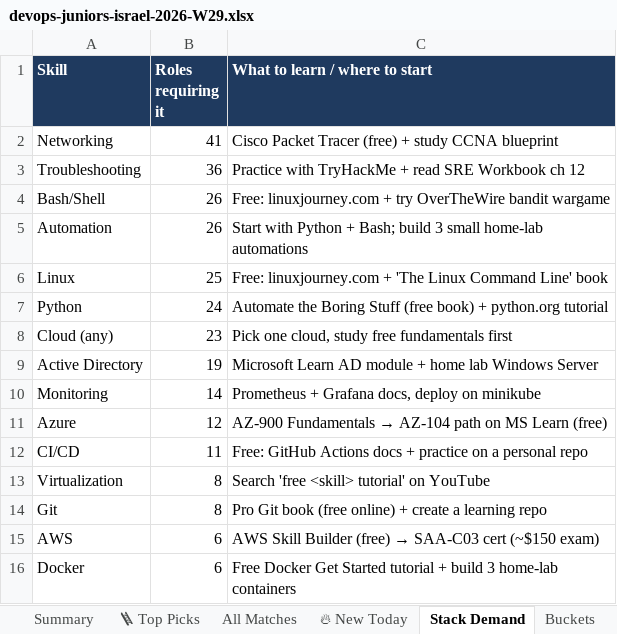
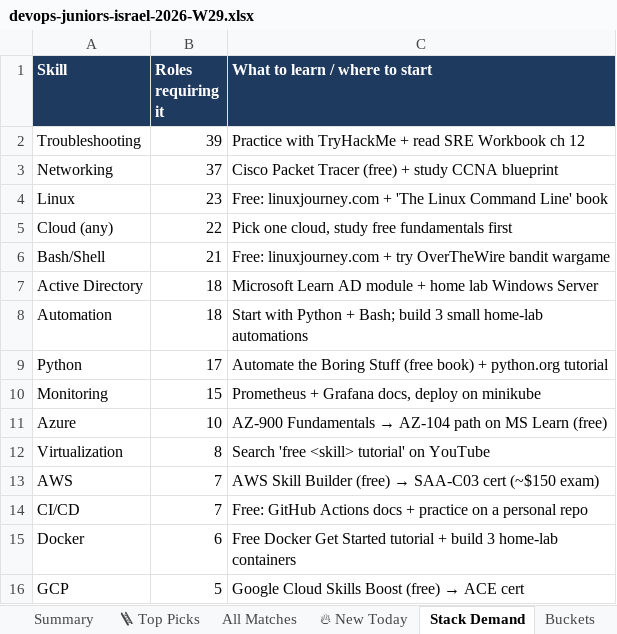
Before and after one commit to OrelBello/devops-market-data, an Excel workbook: reports/devops-juniors-israel-2026-W29.xlsx, sheet Stack Demand, drawn as a sheet; values as stored, in another font and other column widths than the file's, no borders; removed rows and columns are numbered as before the commit, all else as after; the diff names each change by its address in the sheet, - before the commit and + after, or states it on an @@ line.

```diff
--- a/reports/devops-juniors-israel-2026-W29.xlsx (sheet Stack Demand)
+++ b/reports/devops-juniors-israel-2026-W29.xlsx (sheet Stack Demand)
-row 2: Networking | 41 | Cisco Packet Tracer (free) + study CCNA blueprint
-B2 (Roles requiring it): 36
+B2 (Roles requiring it): 39
-row 4: Bash/Shell | 26 | Free: linuxjourney.com + try OverTheWire bandit wargame
-row 5: Automation | 26 | Start with Python + Bash; build 3 small home-lab automations
+row 3: Networking | 37 | Cisco Packet Tracer (free) + study CCNA blueprint
-B4 (Roles requiring it): 25
+B4 (Roles requiring it): 23
-row 7: Python | 24 | Automate the Boring Stuff (free book) + python.org tutorial
-B5 (Roles requiring it): 23
+B5 (Roles requiring it): 22
+row 6: Bash/Shell | 21 | Free: linuxjourney.com + try OverTheWire bandit wargame
-B7 (Roles requiring it): 19
+B7 (Roles requiring it): 18
+row 8: Automation | 18 | Start with Python + Bash; build 3 small home-lab automations
+row 9: Python | 17 | Automate the Boring Stuff (free book) + python.org tutorial
-B10 (Roles requiring it): 14
+B10 (Roles requiring it): 15
-B11 (Roles requiring it): 12
+B11 (Roles requiring it): 10
-row 12: CI/CD | 11 | Free: GitHub Actions docs + practice on a personal repo
-row 14: Git | 8 | Pro Git book (free online) + create a learning repo
-B13 (Roles requiring it): 6
+B13 (Roles requiring it): 7
+row 14: CI/CD | 7 | Free: GitHub Actions docs + practice on a personal repo
+row 16: GCP | 5 | Google Cloud Skills Boost (free) → ACE cert
```
Also changed, not shown: sheet All Matches, sheet 🪜 Top Picks, sheet 🔥 New Today, sheet Summary, sheet Buckets, sheet Diagnostics, reports/devops-jobs-israel-2026-W29.xlsx, reports/devops-jobs-israel-latest.xlsx, 11 other files.
